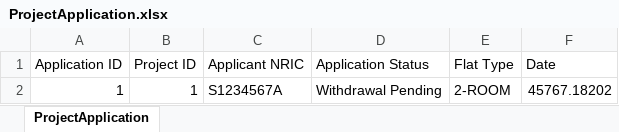
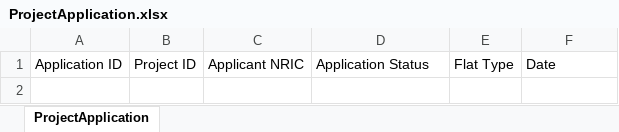
Before and after one commit to racshanyaajagadish15/SC2002-BTO-V3, an Excel workbook: resources/data/ProjectApplication.xlsx, sheet ProjectApplication, drawn as a sheet; values as stored, in another font and other column widths than the file's, no borders; the diff names each change by its address in the sheet, - before the commit and + after, or states it on an @@ line.

```diff
--- a/resources/data/ProjectApplication.xlsx (sheet ProjectApplication)
+++ b/resources/data/ProjectApplication.xlsx (sheet ProjectApplication)
-row 2: 1 | 1 | S1234567A | Withdrawal Pending | 2-ROOM | 45767.18202
```
Also changed, not shown: resources/data/ProjectEnquiry.xlsx, 13 other files.
